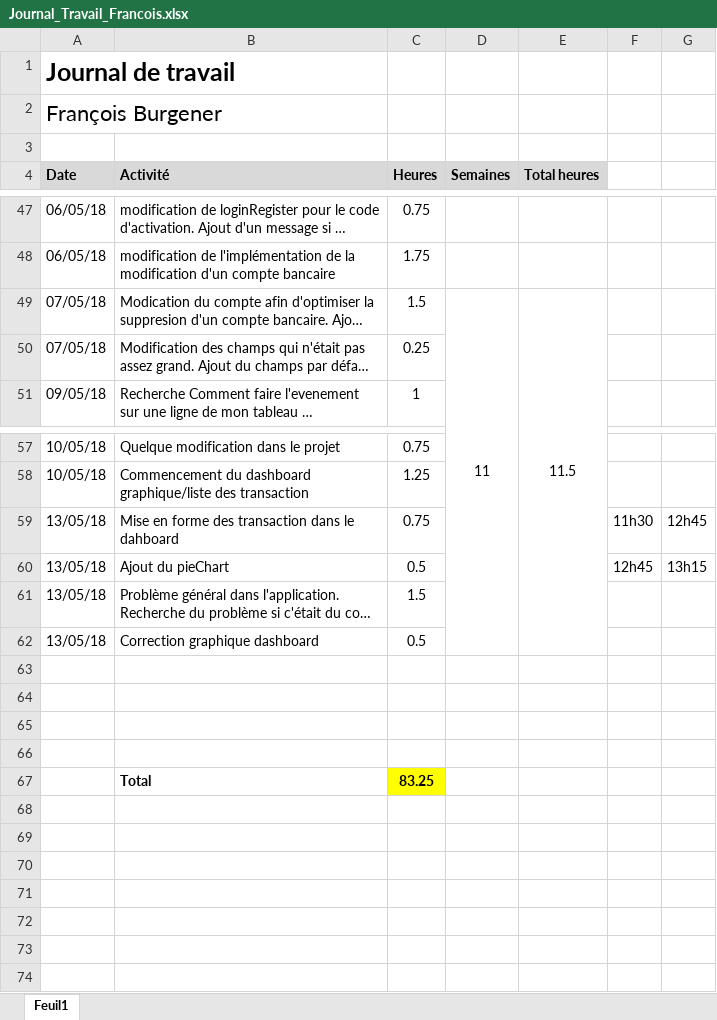
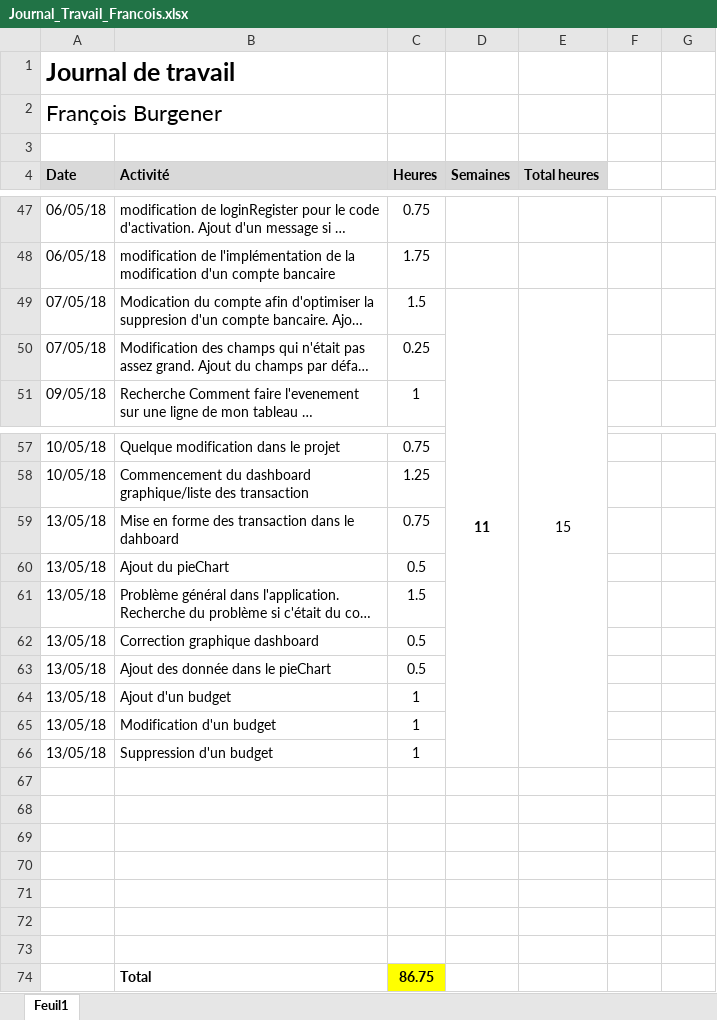
Before and after one commit to Angorance/HEIGVD_MoneyThoring, an Excel workbook: Doc/JournauxTravail/Journal_Travail_Francois.xlsx, sheet Feuil1, drawn as a sheet; only a part is shown, gaps mark what is left out; long unchanged cells end in …; values as stored, in another font and other column widths than the file's, no borders; addresses are those after the commit; the diff names each change by its address in the sheet, - before the commit and + after, or states it on an @@ line.

Commit message:
maj jdt francois

```diff
--- a/Doc/JournauxTravail/Journal_Travail_Francois.xlsx (sheet Feuil1)
+++ b/Doc/JournauxTravail/Journal_Travail_Francois.xlsx (sheet Feuil1)
-D49 bold: off
+D49 bold: on
-E49 (Total heures): 11.5
+E49 (Total heures): 15
-F59: 11h30
+F59: (empty)
-G59: 12h45
+G59: (empty)
-F60: 12h45
+F60: (empty)
-G60: 13h15
+G60: (empty)
+row 63: 13/05/18 | Ajout des donnée dans le pieChart | 0.5
+row 64: 13/05/18 | Ajout d'un budget | 1
+row 65: 13/05/18 | Modification d'un budget | 1
+row 66: 13/05/18 | Suppression d'un budget | 1
+row 71: (empty)
+row 72: (empty)
+row 73: (empty)
-C74 (Heures): 83.25
+C74 (Heures): 86.75
```
